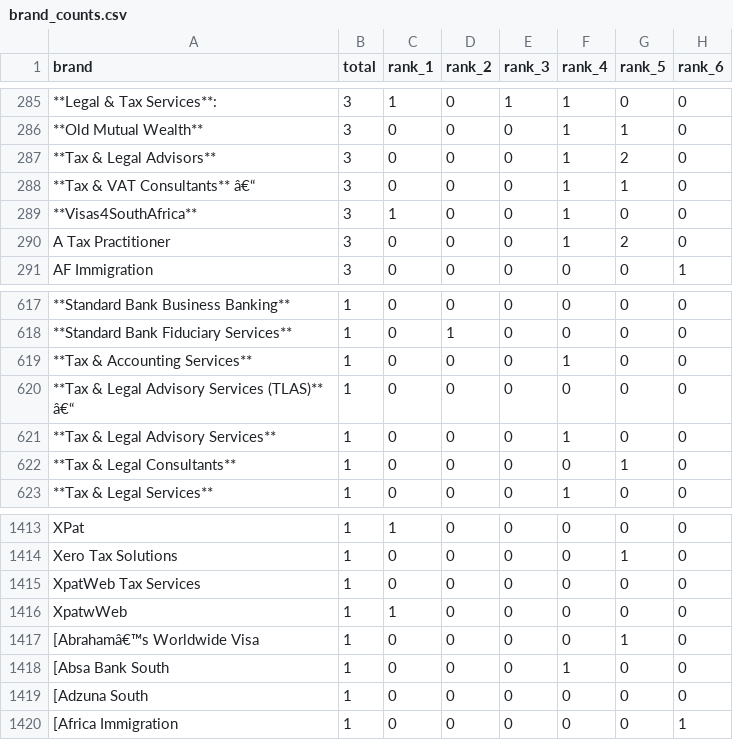
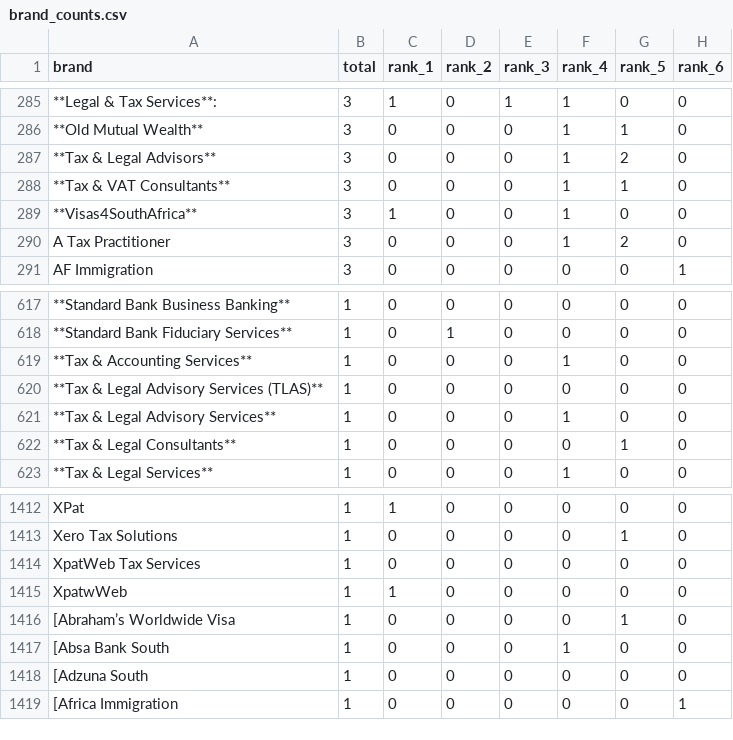
Before and after one commit to mhlongosphesihle/brandCount, a CSV file: brand_counts.csv, drawn as a sheet; only a part is shown, gaps mark what is left out; addresses are those after the commit; the diff covers the shown part only; the diff names each change by its address in the sheet, - before the commit and + after, or states it on an @@ line.

```diff
--- a/brand_counts.csv
+++ b/brand_counts.csv
-A288 (brand): **Tax & VAT Consultants** â€“
+A288 (brand): **Tax & VAT Consultants**
-A620 (brand): **Tax & Legal Advisory Services (TLAS)** â€“
+A620 (brand): **Tax & Legal Advisory Services (TLAS)**
-A1416 (brand): [Abrahamâ€™s Worldwide Visa
+A1416 (brand): [Abraham’s Worldwide Visa
```
Also changed, not shown: 1 added row, 2 removed rows and 7 edited cells elsewhere in this file, 7 other files.
